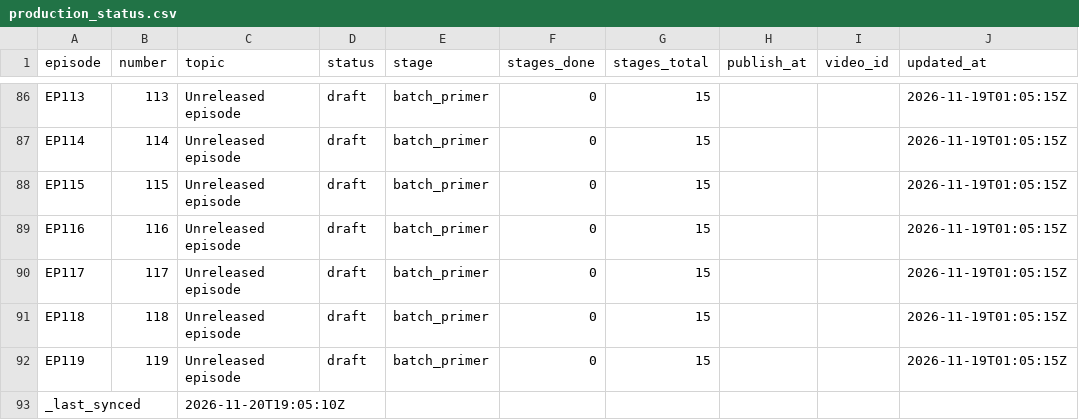
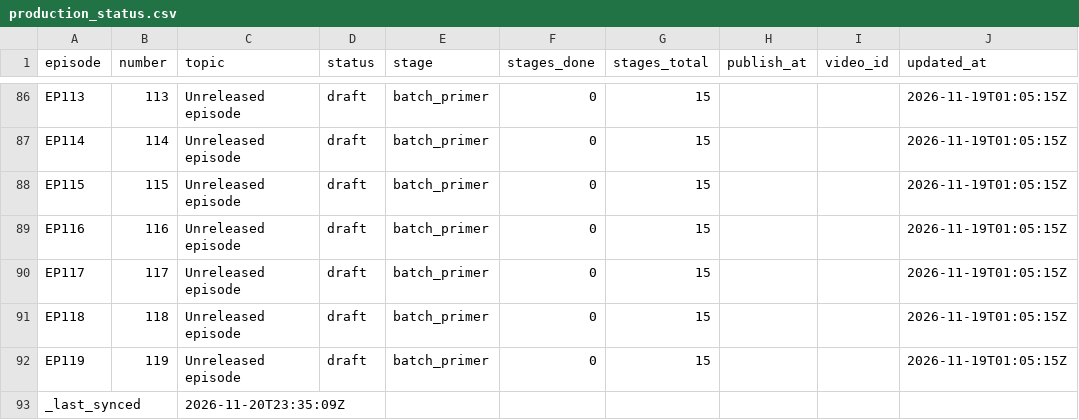
Before and after one commit to Dixon8303/ImaginariumOzone, a CSV file: status/production_status.csv, drawn as a sheet; only a part is shown, gaps mark what is left out.

Commit message:
sync: production status csv

```diff
--- a/status/production_status.csv
+++ b/status/production_status.csv
@@ -92,2 +92,2 @@ EP118,118,Unreleased episode,draft,batch_primer,0,15,,,2026-11-19T01:05:15Z
 EP119,119,Unreleased episode,draft,batch_primer,0,15,,,2026-11-19T01:05:15Z
-_last_synced,,2026-11-20T19:05:10Z,,,,,,,
+_last_synced,,2026-11-20T23:35:09Z,,,,,,,
```
